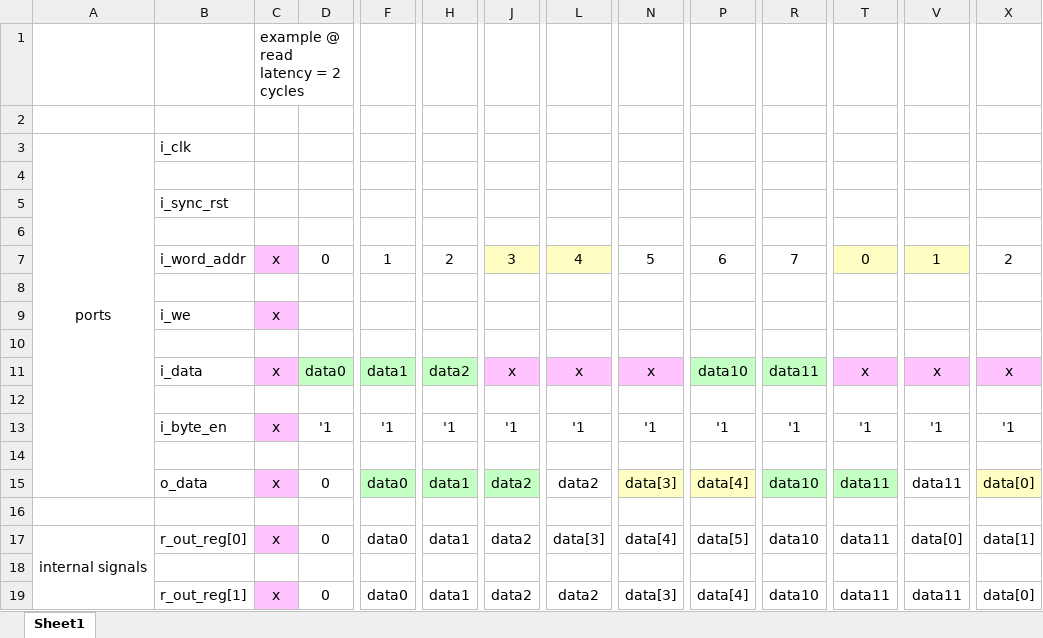
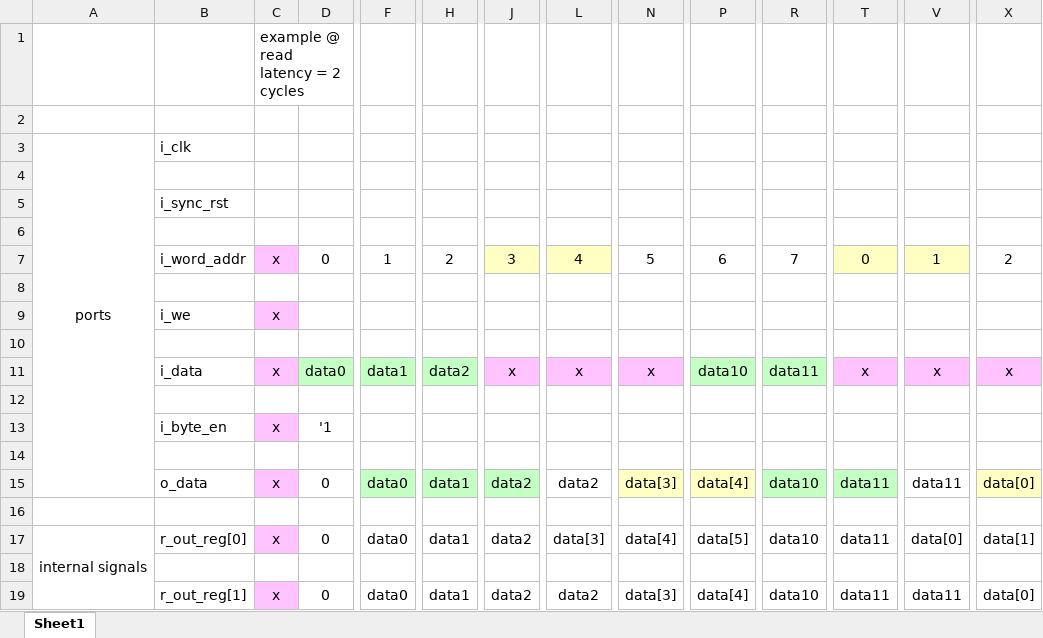
Before and after one commit to motchy869/code-fractions, an Excel workbook: FPGA/synth/RAM/doc/Excel/timing_diagram_ram_sp_wf.xlsx, sheet Sheet1, drawn as a sheet; only a part is shown, gaps mark what is left out; values as stored, in another font and other column widths than the file's, no borders; removed rows and columns are numbered as before the commit, all else as after; rows hold the shown columns only; the diff names each change by its address in the sheet, - before the commit and + after, or states it on an @@ line.

Commit message:
docs: improve style of timing diagram

```diff
--- a/FPGA/synth/RAM/doc/Excel/timing_diagram_ram_sp_wf.xlsx (sheet Sheet1)
+++ b/FPGA/synth/RAM/doc/Excel/timing_diagram_ram_sp_wf.xlsx (sheet Sheet1)
-row 13:  | i_byte_en | x | '1 | '1 | '1 | '1 | '1 | '1 | '1 | '1 | '1 | '1 | '1
+row 13:  | i_byte_en | x | '1
```
Also changed, not shown: 5 other files.
